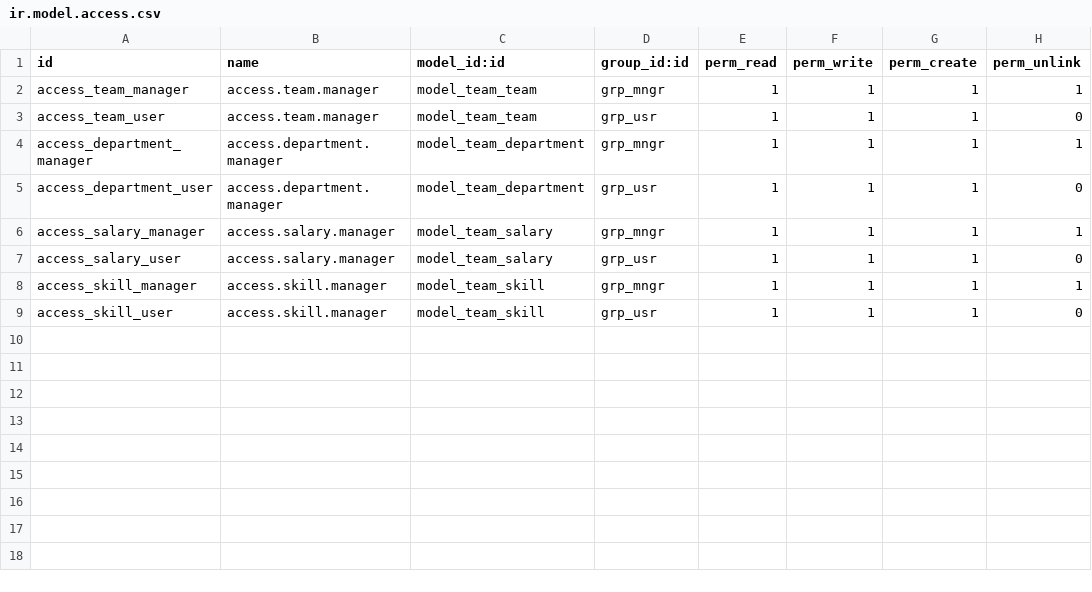
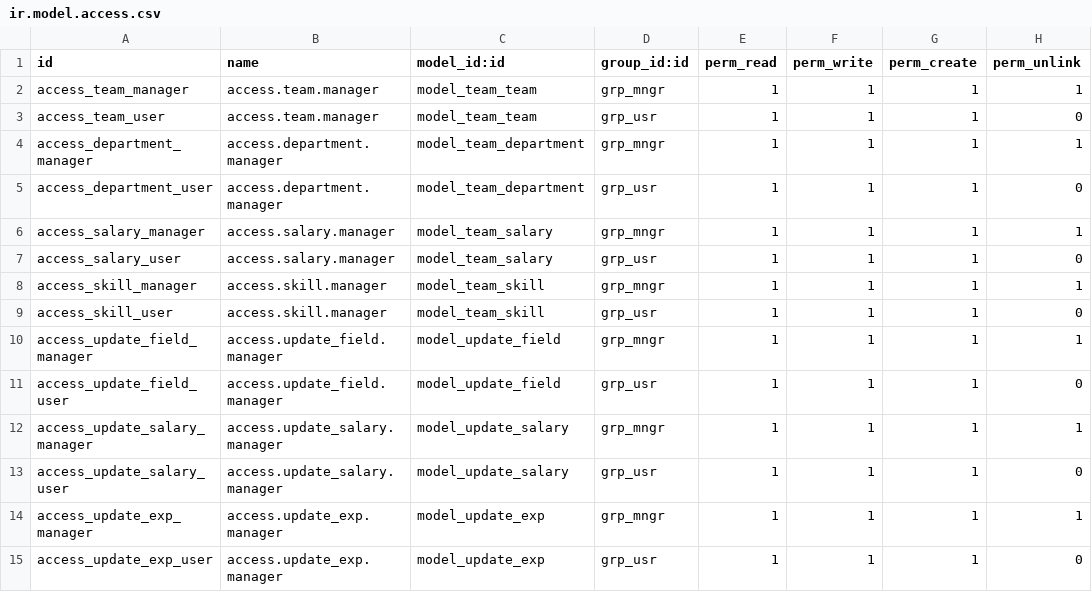
Before and after one commit to chintsapple/workshop_aftersales, a CSV file: security/ir.model.access.csv, drawn as a sheet; the diff names each change by its address in the sheet, - before the commit and + after, or states it on an @@ line.

```diff
--- a/security/ir.model.access.csv
+++ b/security/ir.model.access.csv
+row 10: access_update_field_manager | access.update_field.manager | model_update_field | grp_mngr | 1 | 1 | 1 | 1
+row 11: access_update_field_user | access.update_field.manager | model_update_field | grp_usr | 1 | 1 | 1 | 0
+row 12: access_update_salary_manager | access.update_salary.manager | model_update_salary | grp_mngr | 1 | 1 | 1 | 1
+row 13: access_update_salary_user | access.update_salary.manager | model_update_salary | grp_usr | 1 | 1 | 1 | 0
+row 14: access_update_exp_manager | access.update_exp.manager | model_update_exp | grp_mngr | 1 | 1 | 1 | 1
+row 15: access_update_exp_user | access.update_exp.manager | model_update_exp | grp_usr | 1 | 1 | 1 | 0
```
Also changed, not shown: 11 other files.
